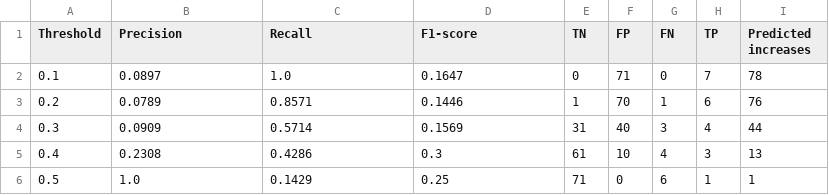
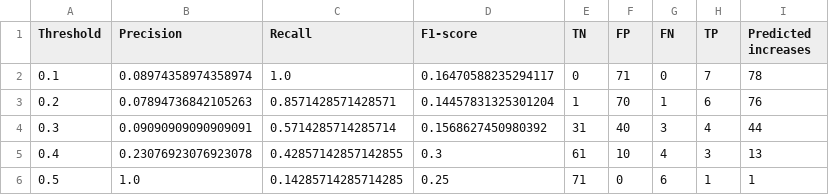
Before and after one commit to susu11234s7w7-arch/Yemen-PriceGuard-AI, a CSV file: results/threshold_analysis.csv, drawn as a sheet.

```diff
--- a/results/threshold_analysis.csv
+++ b/results/threshold_analysis.csv
@@ -1,6 +1,6 @@
 Threshold,Precision,Recall,F1-score,TN,FP,FN,TP,Predicted increases
-0.1,0.0897,1.0,0.1647,0,71,0,7,78
-0.2,0.0789,0.8571,0.1446,1,70,1,6,76
-0.3,0.0909,0.5714,0.1569,31,40,3,4,44
-0.4,0.2308,0.4286,0.3,61,10,4,3,13
-0.5,1.0,0.1429,0.25,71,0,6,1,1
+0.1,0.08974358974358974,1.0,0.16470588235294117,0,71,0,7,78
+0.2,0.07894736842105263,0.8571428571428571,0.14457831325301204,1,70,1,6,76
+0.3,0.09090909090909091,0.5714285714285714,0.1568627450980392,31,40,3,4,44
+0.4,0.23076923076923078,0.42857142857142855,0.3,61,10,4,3,13
+0.5,1.0,0.14285714285714285,0.25,71,0,6,1,1
```
Also changed, not shown: results/class_balance_results.csv, results/feature_importance.csv, 6 other files.
